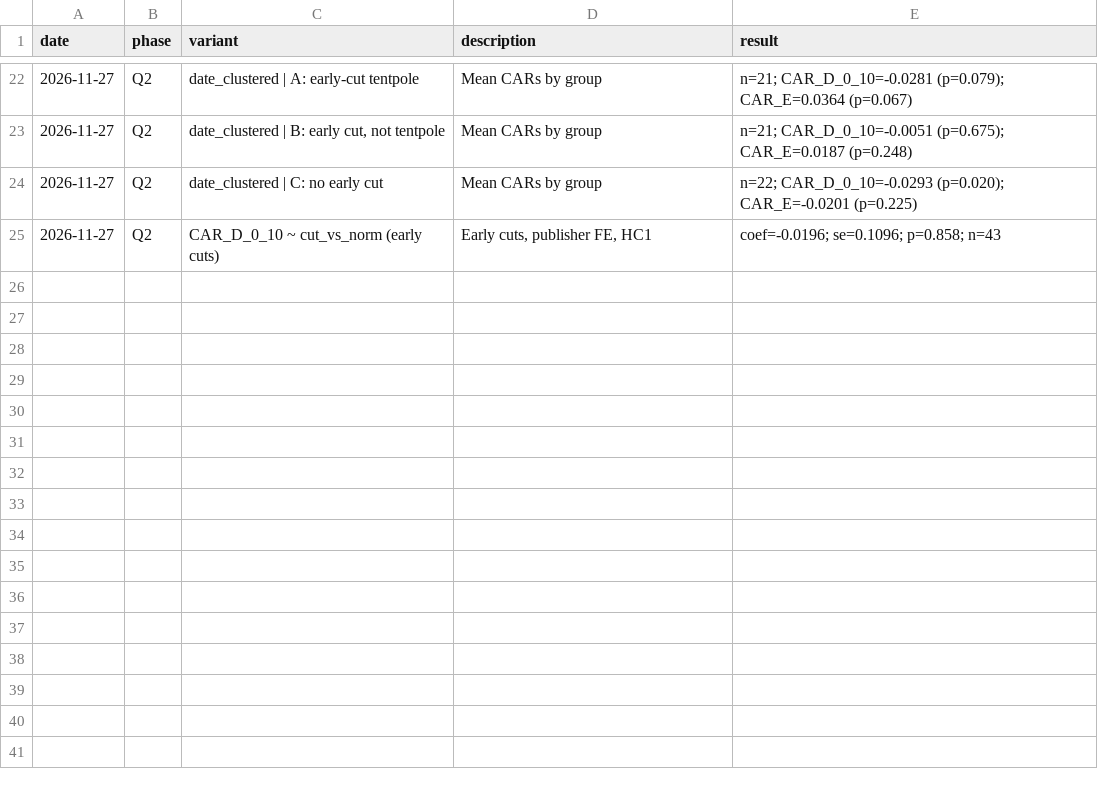
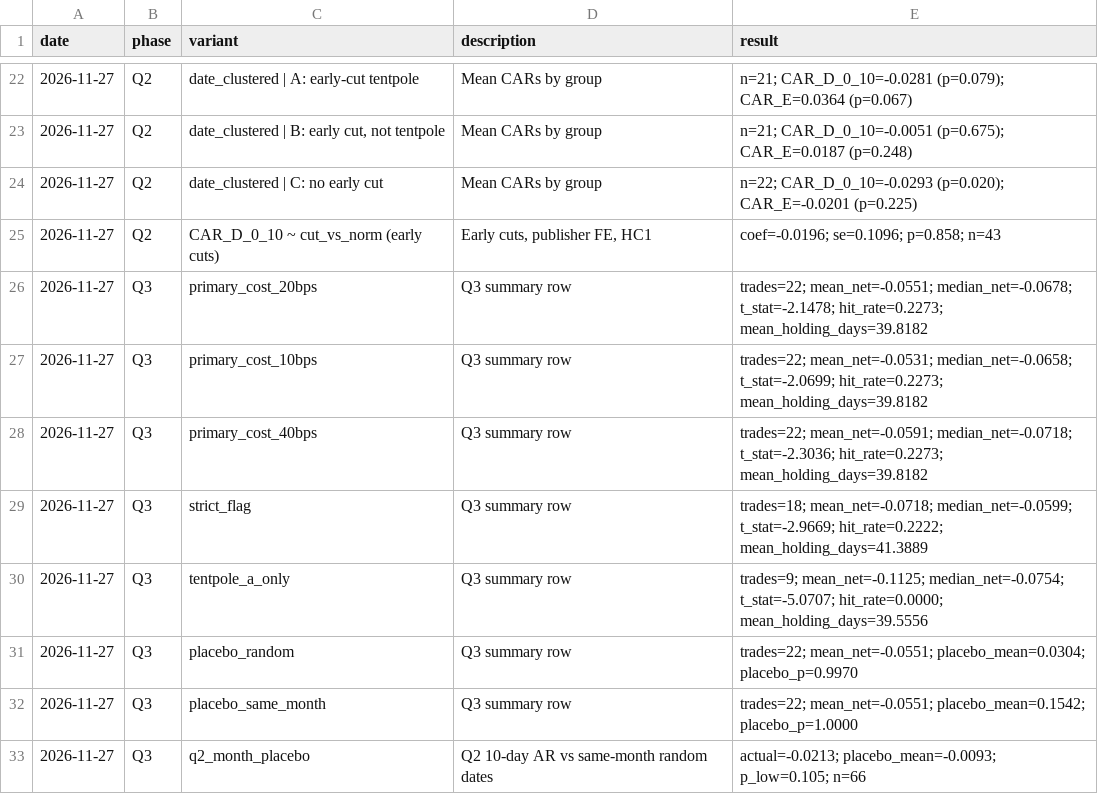
Before and after one commit to dangnguyen-1/game-discount-signal, a CSV file: docs/trial_log.csv, drawn as a sheet; only a part is shown, gaps mark what is left out; the diff names each change by its address in the sheet, - before the commit and + after, or states it on an @@ line.

Commit message:
Q3 results: short rule loses vs random-date placebo; same-month placebo uninformative (logged)

```diff
--- a/docs/trial_log.csv
+++ b/docs/trial_log.csv
+row 26: 2026-11-27 | Q3 | primary_cost_20bps | Q3 summary row | trades=22; mean_net=-0.0551; median_net=-0.0678; t_stat=-2.1478; hit_rate=0.2273; mean_holding_days=39.8182
+row 27: 2026-11-27 | Q3 | primary_cost_10bps | Q3 summary row | trades=22; mean_net=-0.0531; median_net=-0.0658; t_stat=-2.0699; hit_rate=0.2273; mean_holding_days=39.8182
+row 28: 2026-11-27 | Q3 | primary_cost_40bps | Q3 summary row | trades=22; mean_net=-0.0591; median_net=-0.0718; t_stat=-2.3036; hit_rate=0.2273; mean_holding_days=39.8182
+row 29: 2026-11-27 | Q3 | strict_flag | Q3 summary row | trades=18; mean_net=-0.0718; median_net=-0.0599; t_stat=-2.9669; hit_rate=0.2222; mean_holding_days=41.3889
+row 30: 2026-11-27 | Q3 | tentpole_a_only | Q3 summary row | trades=9; mean_net=-0.1125; median_net=-0.0754; t_stat=-5.0707; hit_rate=0.0000; mean_holding_days=39.5556
+row 31: 2026-11-27 | Q3 | placebo_random | Q3 summary row | trades=22; mean_net=-0.0551; placebo_mean=0.0304; placebo_p=0.9970
+row 32: 2026-11-27 | Q3 | placebo_same_month | Q3 summary row | trades=22; mean_net=-0.0551; placebo_mean=0.1542; placebo_p=1.0000
+row 33: 2026-11-27 | Q3 | q2_month_placebo | Q2 10-day AR vs same-month random dates | actual=-0.0213; placebo_mean=-0.0093; p_low=0.105; n=66
```
Also changed, not shown: 5 other files.
